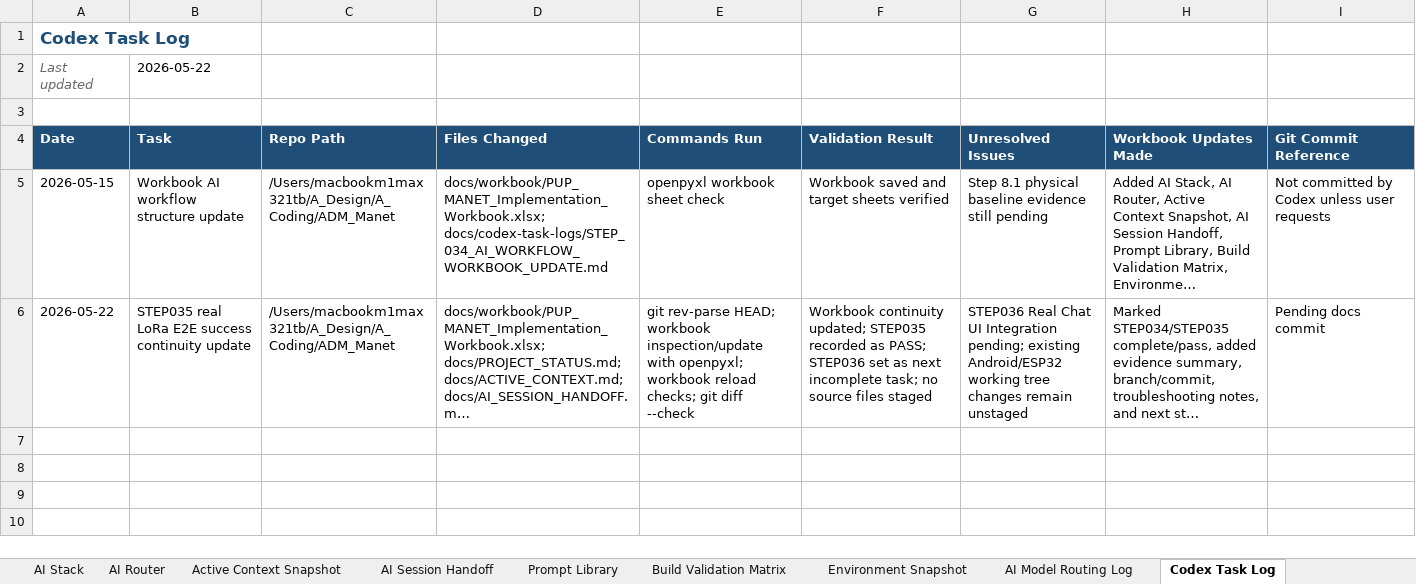
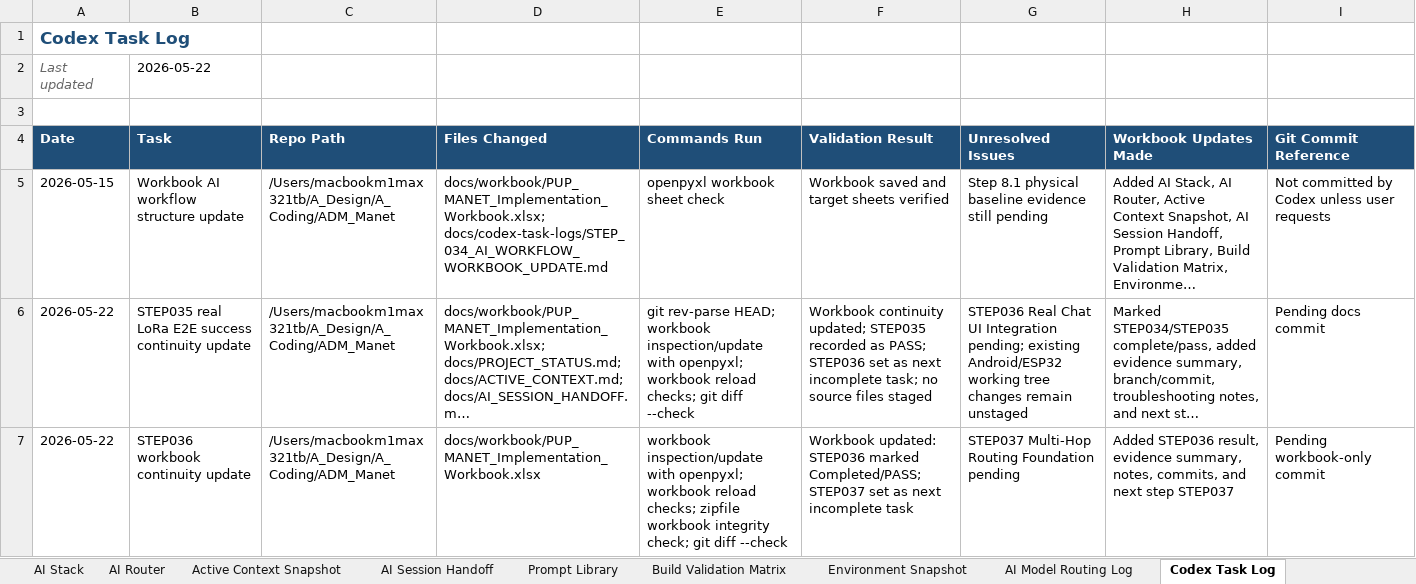
Before and after one commit to pagibetech/pup-manet-emergency-messaging, an Excel workbook: docs/workbook/PUP_MANET_Implementation_Workbook.xlsx, sheet Codex Task Log, drawn as a sheet; long unchanged cells end in …; values as stored, in another font and other column widths than the file's, no borders; the diff names each change by its address in the sheet, - before the commit and + after, or states it on an @@ line.

Commit message:
docs: update workbook for STEP 036 chat validation

```diff
--- a/docs/workbook/PUP_MANET_Implementation_Workbook.xlsx (sheet Codex Task Log)
+++ b/docs/workbook/PUP_MANET_Implementation_Workbook.xlsx (sheet Codex Task Log)
+row 7: 2026-05-22 | STEP036 workbook continuity update | /Users/macbookm1max321tb/A_Design/A_Coding/ADM_Manet | docs/workbook/PUP_MANET_Implementation_Workbook.xlsx | workbook inspection/update with openpyxl; workbook reload checks; zipfile workbook integrity check; git diff --check | Workbook updated: STEP036 marked Completed/PASS; STEP037 set as next incomplete task | STEP037 Multi-Hop Routing Foundation pending | Added STEP036 result, evidence summary, notes, commits, and next step STEP037 | Pending workbook-only commit
```
Also changed, not shown: sheet Detailed Steps, sheet Active Context Snapshot, sheet AI Session Handoff, sheet Progress Tracker, sheet AI Model Routing Log, sheet Build Validation Matrix, 1 more sheet.
